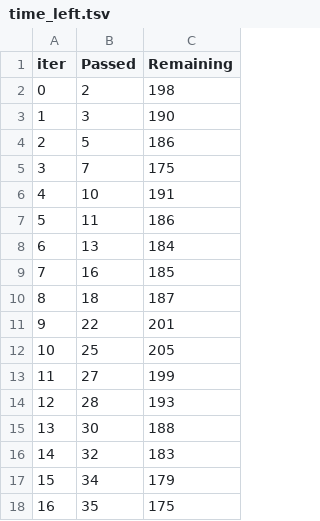
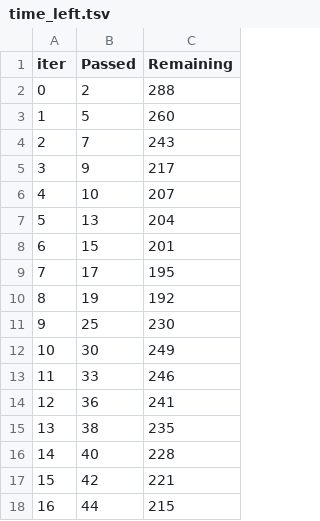
Before and after one commit to shelarumesh/StudentPerformance_MLOps_end_to_end_project, a TSV file: catboost_info/time_left.tsv, drawn as a sheet; only a part is shown; the diff covers the shown part only.

```diff
--- a/catboost_info/time_left.tsv
+++ b/catboost_info/time_left.tsv
@@ -1,18 +1,18 @@
 iter	Passed	Remaining
-0	2	198
-1	3	190
-2	5	186
-3	7	175
-4	10	191
-5	11	186
-6	13	184
-7	16	185
-8	18	187
-9	22	201
-10	25	205
-11	27	199
-12	28	193
-13	30	188
-14	32	183
-15	34	179
-16	35	175
+0	2	288
+1	5	260
+2	7	243
+3	9	217
+4	10	207
+5	13	204
+6	15	201
+7	17	195
+8	19	192
+9	25	230
+10	30	249
+11	33	246
+12	36	241
+13	38	235
+14	40	228
+15	42	221
+16	44	215
```
Also changed, not shown: 165 edited cells elsewhere in this file, artifacts/data.csv, artifacts/test.csv, 11 other files.
